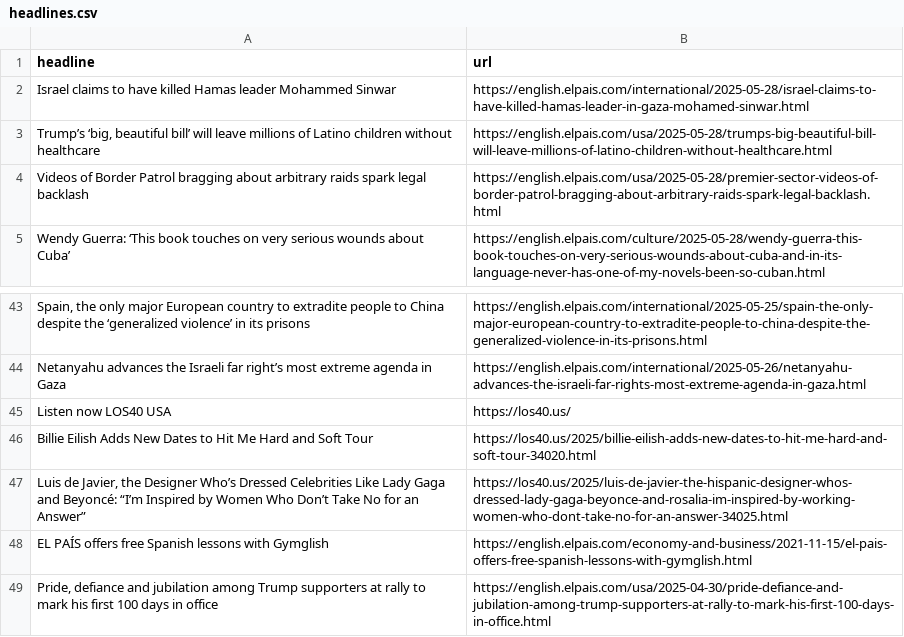
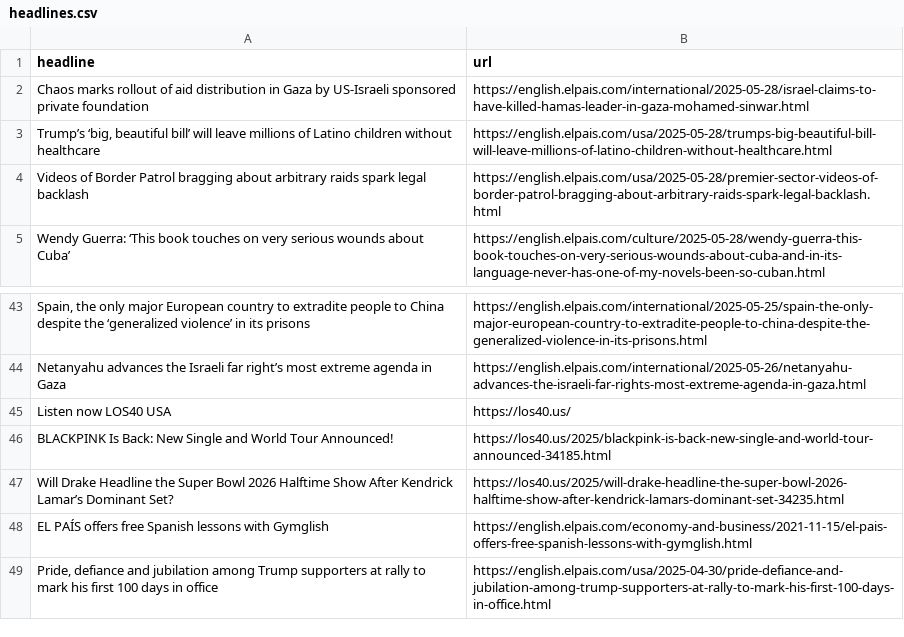
Before and after one commit to Filipe-Teles/el-pais-autoscraper, a CSV file: headlines.csv, drawn as a sheet; only a part is shown, gaps mark what is left out.

```diff
--- a/headlines.csv
+++ b/headlines.csv
@@ -1,3 +1,3 @@
 headline,url
-Israel claims to have killed Hamas leader Mohammed Sinwar,https://english.elpais.com/international/2025-05-28/israel-claims-to-have-killed-hamas-leader-in-gaza-mohamed-sinwar.html
+Chaos marks rollout of aid distribution in Gaza by US-Israeli sponsored private foundation,https://english.elpais.com/international/2025-05-28/israel-claims-to-have-killed-hamas-leader-in-gaza-mohamed-sinwar.html
 "Trump’s ‘big, beautiful bill’ will leave millions of Latino children without healthcare",https://english.elpais.com/usa/2025-05-28/trumps-big-beautiful-bill-will-leave-millions-of-latino-children-without-healthcare.html
@@ -45,4 +45,4 @@ Netanyahu advances the Israeli far right’s most extreme agenda in Gaza ,https:
 Listen now LOS40 USA,https://los40.us/
-Billie Eilish Adds New Dates to Hit Me Hard and Soft Tour,https://los40.us/2025/billie-eilish-adds-new-dates-to-hit-me-hard-and-soft-tour-34020.html
-"Luis de Javier, the Designer Who’s Dressed Celebrities Like Lady Gaga and Beyoncé: “I’m Inspired by Women Who Don’t Take No for an Answer”",https://los40.us/2025/luis-de-javier-the-hispanic-designer-whos-dressed-lady-gaga-beyonce-and-rosalia-im-inspired-by-working-women-who-dont-take-no-for-an-answer-34025.html
+BLACKPINK Is Back: New Single and World Tour Announced!,https://los40.us/2025/blackpink-is-back-new-single-and-world-tour-announced-34185.html
+Will Drake Headline the Super Bowl 2026 Halftime Show After Kendrick Lamar’s Dominant Set?,https://los40.us/2025/will-drake-headline-the-super-bowl-2026-halftime-show-after-kendrick-lamars-dominant-set-34235.html
 EL PAÍS offers free Spanish lessons with Gymglish,https://english.elpais.com/economy-and-business/2021-11-15/el-pais-offers-free-spanish-lessons-with-gymglish.html
```
